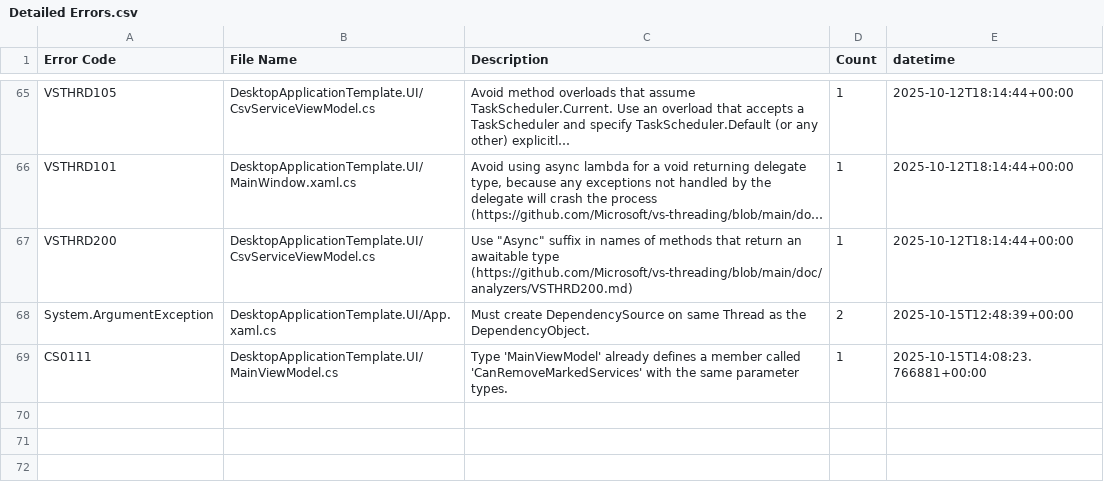
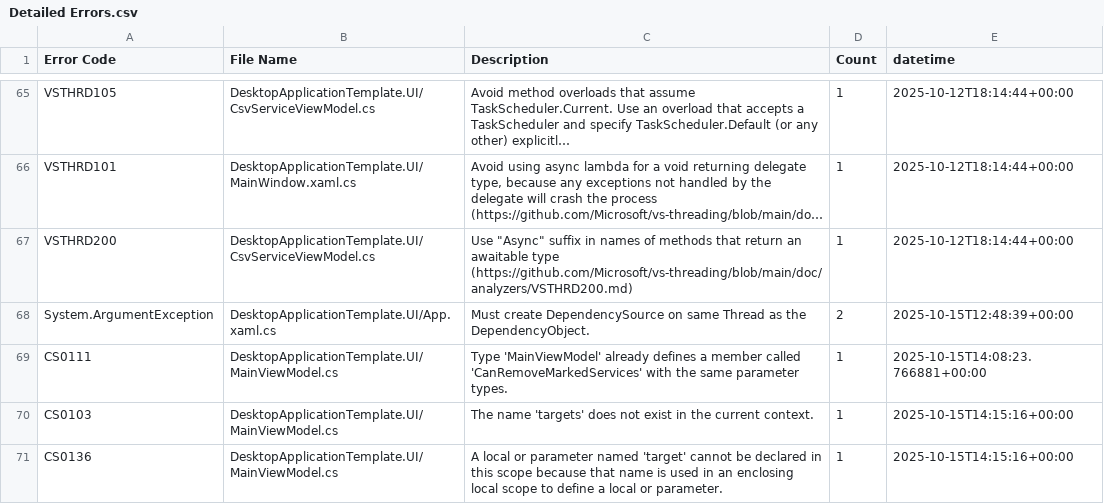
Before and after one commit to Armstrm6/DesktopApplicationTemplate, a CSV file: Error Log/Detailed Errors.csv, drawn as a sheet; only a part is shown, gaps mark what is left out; long unchanged cells end in …; the diff names each change by its address in the sheet, - before the commit and + after, or states it on an @@ line.

Commit message:
Fix remove service target selection logic

```diff
--- a/Error Log/Detailed Errors.csv
+++ b/Error Log/Detailed Errors.csv
+row 70: CS0103 | DesktopApplicationTemplate.UI/MainViewModel.cs | The name 'targets' does not exist in the current context. | 1 | 2025-10-15T14:15:16+00:00
+row 71: CS0136 | DesktopApplicationTemplate.UI/MainViewModel.cs | A local or parameter named 'target' cannot be declared in this scope because that name is used in an enclosing local scope to define a local or parameter. | 1 | 2025-10-15T14:15:16+00:00
```
Also changed, not shown: Error Log/Build Errors.csv, Error Log/Code Errors.csv, 1 other file.
